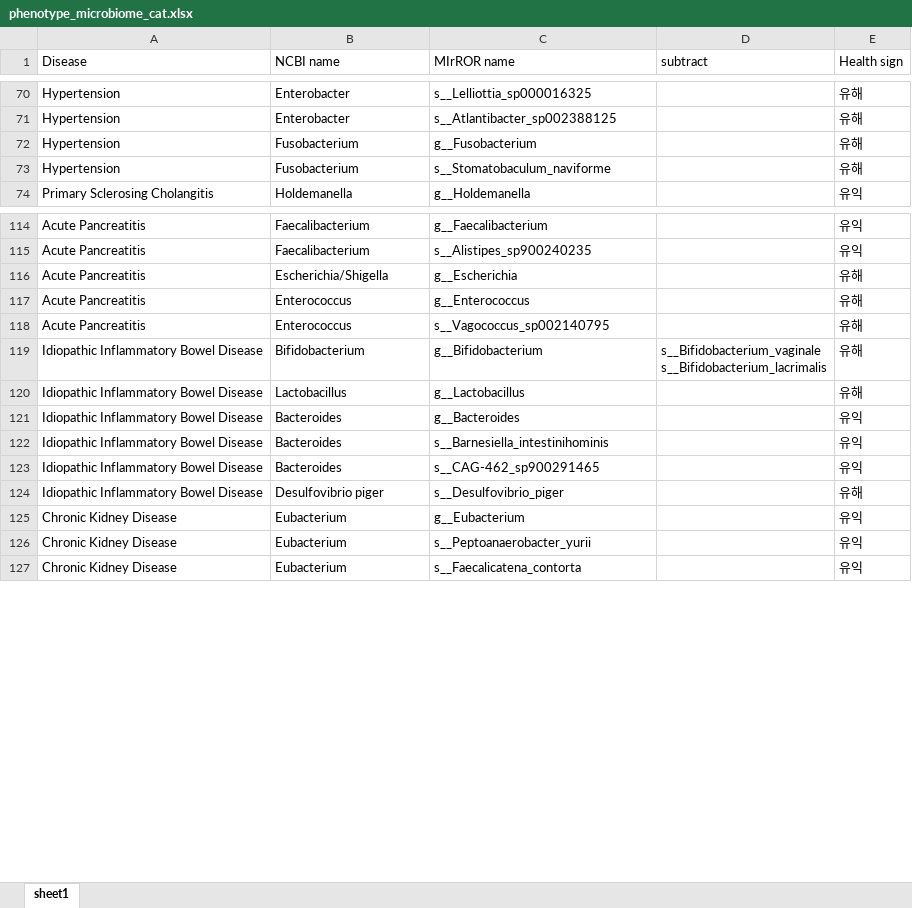
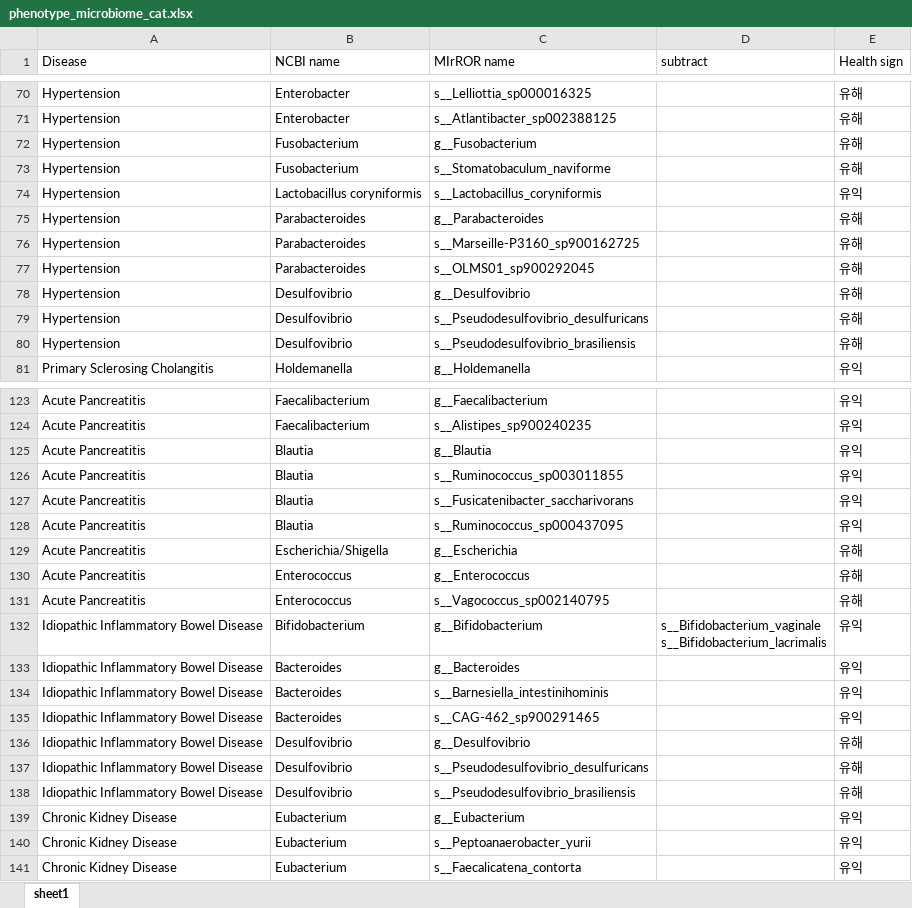
Before and after one commit to Gyungbu/comp_animal_disease, an Excel workbook: input/phenotype_microbiome_cat.xlsx, sheet sheet1, drawn as a sheet; only a part is shown, gaps mark what is left out; values as stored, in another font and other column widths than the file's, no cell formats; removed rows and columns are numbered as before the commit, all else as after; the diff covers the shown part only; the diff names each change by its address in the sheet, - before the commit and + after, or states it on an @@ line.

```diff
--- a/input/phenotype_microbiome_cat.xlsx (sheet sheet1)
+++ b/input/phenotype_microbiome_cat.xlsx (sheet sheet1)
+row 74: Hypertension | Lactobacillus coryniformis | s__Lactobacillus_coryniformis |  | 유익
+row 75: Hypertension | Parabacteroides | g__Parabacteroides |  | 유해
+row 76: Hypertension | Parabacteroides | s__Marseille-P3160_sp900162725 |  | 유해
+row 77: Hypertension | Parabacteroides | s__OLMS01_sp900292045 |  | 유해
+row 78: Hypertension | Desulfovibrio | g__Desulfovibrio |  | 유해
+row 79: Hypertension | Desulfovibrio | s__Pseudodesulfovibrio_desulfuricans |  | 유해
+row 80: Hypertension | Desulfovibrio | s__Pseudodesulfovibrio_brasiliensis |  | 유해
+row 125: Acute Pancreatitis | Blautia | g__Blautia |  | 유익
+row 126: Acute Pancreatitis | Blautia | s__Ruminococcus_sp003011855 |  | 유익
+row 127: Acute Pancreatitis | Blautia | s__Fusicatenibacter_saccharivorans |  | 유익
+row 128: Acute Pancreatitis | Blautia | s__Ruminococcus_sp000437095 |  | 유익
-E132 (Health sign): 유해
+E132 (Health sign): 유익
-row 120: Idiopathic Inflammatory Bowel Disease | Lactobacillus | g__Lactobacillus |  | 유해
-B136 (NCBI name): Desulfovibrio piger
+B136 (NCBI name): Desulfovibrio
-C136 (MIrROR name): s__Desulfovibrio_piger
+C136 (MIrROR name): g__Desulfovibrio
+row 137: Idiopathic Inflammatory Bowel Disease | Desulfovibrio | s__Pseudodesulfovibrio_desulfuricans |  | 유해
+row 138: Idiopathic Inflammatory Bowel Disease | Desulfovibrio | s__Pseudodesulfovibrio_brasiliensis |  | 유해
```
Also changed, not shown: 16 added rows, 3 removed rows and 27 edited cells elsewhere in this sheet, cell formats, input/comp_mrs_cat.xlsx, input/comp_mrs_dog.xlsx, 12 other files.
